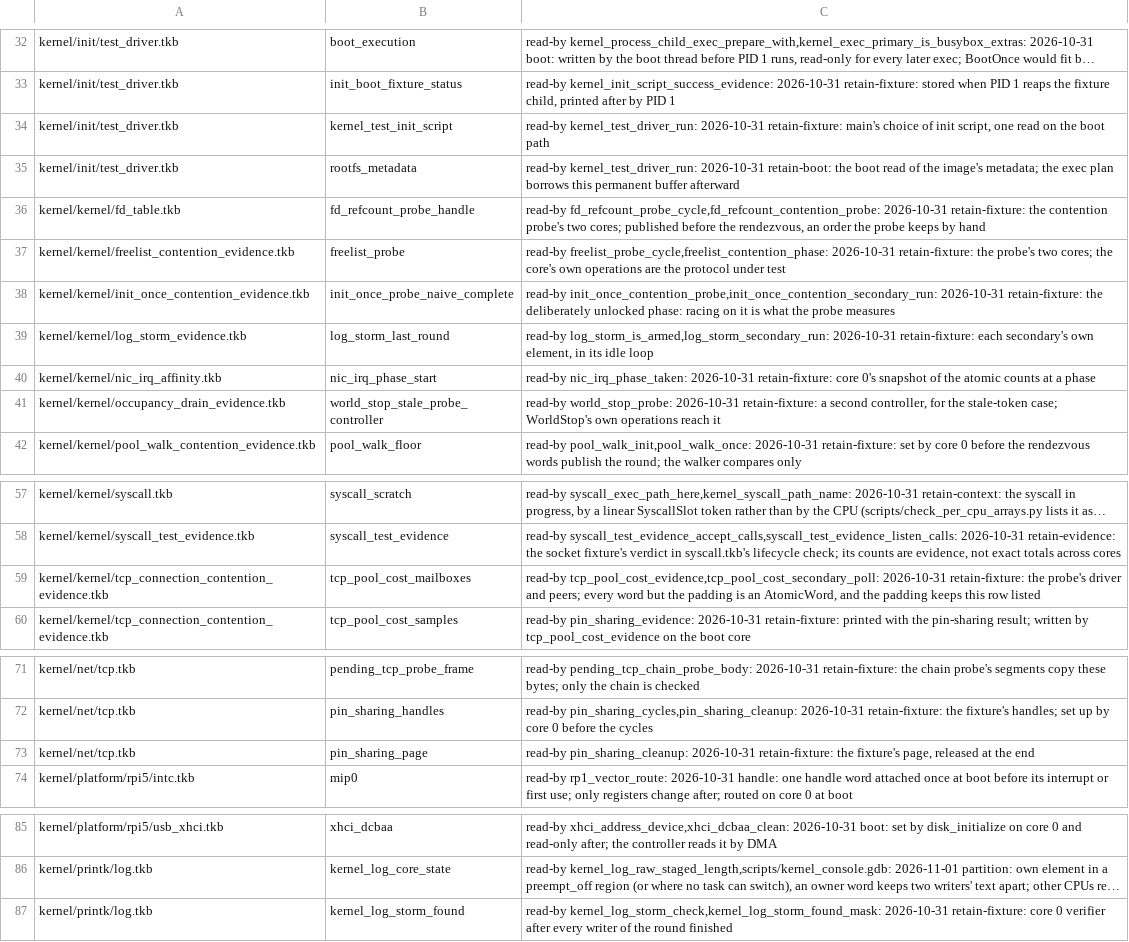
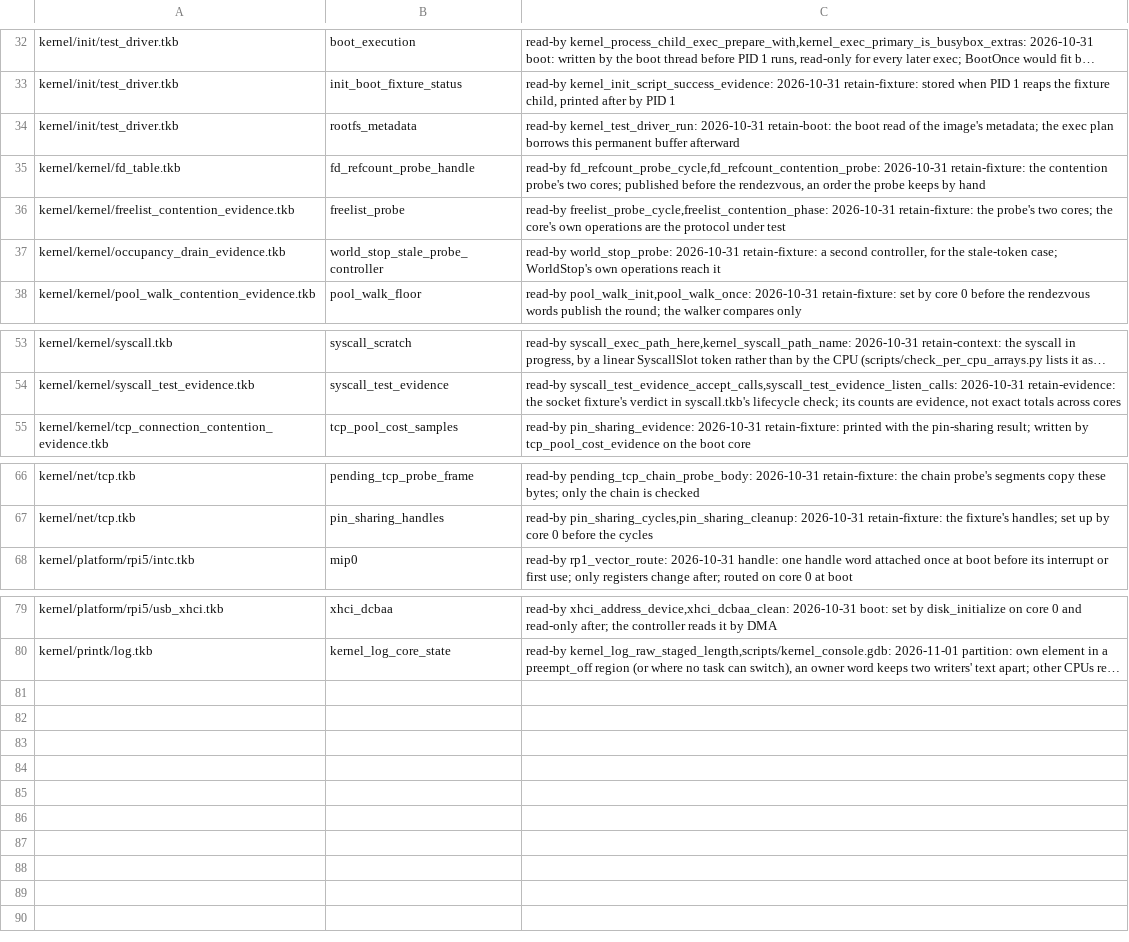
Before and after one commit to takibi-lang/takibi, a TSV file: scripts/global_protection_allowlist.tsv, drawn as a sheet; only a part is shown, gaps mark what is left out; long unchanged cells end in …; the diff names each change by its address in the sheet, - before the commit and + after, or states it on an @@ line.

```diff
--- a/scripts/global_protection_allowlist.tsv
+++ b/scripts/global_protection_allowlist.tsv
-row 34: kernel/init/test_driver.tkb | kernel_test_init_script | read-by kernel_test_driver_run: 2026-10-31 retain-fixture: main's choice of init script, one read on the boot path
-row 38: kernel/kernel/init_once_contention_evidence.tkb | init_once_probe_naive_complete | read-by init_once_contention_probe,init_once_contention_secondary_run: 2026-10-31 retain-fixture: the deliberately unlocked phase: racing on it is what the probe measures
-row 39: kernel/kernel/log_storm_evidence.tkb | log_storm_last_round | read-by log_storm_is_armed,log_storm_secondary_run: 2026-10-31 retain-fixture: each secondary's own element, in its idle loop
-row 40: kernel/kernel/nic_irq_affinity.tkb | nic_irq_phase_start | read-by nic_irq_phase_taken: 2026-10-31 retain-fixture: core 0's snapshot of the atomic counts at a phase
-row 59: kernel/kernel/tcp_connection_contention_evidence.tkb | tcp_pool_cost_mailboxes | read-by tcp_pool_cost_evidence,tcp_pool_cost_secondary_poll: 2026-10-31 retain-fixture: the probe's driver and peers; every word but the padding is an AtomicWord, and the padding keeps this row listed
-row 73: kernel/net/tcp.tkb | pin_sharing_page | read-by pin_sharing_cleanup: 2026-10-31 retain-fixture: the fixture's page, released at the end
-row 87: kernel/printk/log.tkb | kernel_log_storm_found | read-by kernel_log_storm_check,kernel_log_storm_found_mask: 2026-10-31 retain-fixture: core 0 verifier after every writer of the round finished
```
Also changed, not shown: 10 other files.
